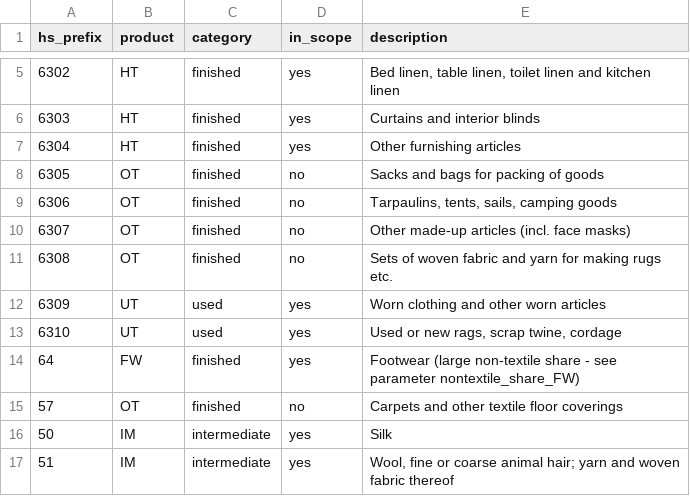
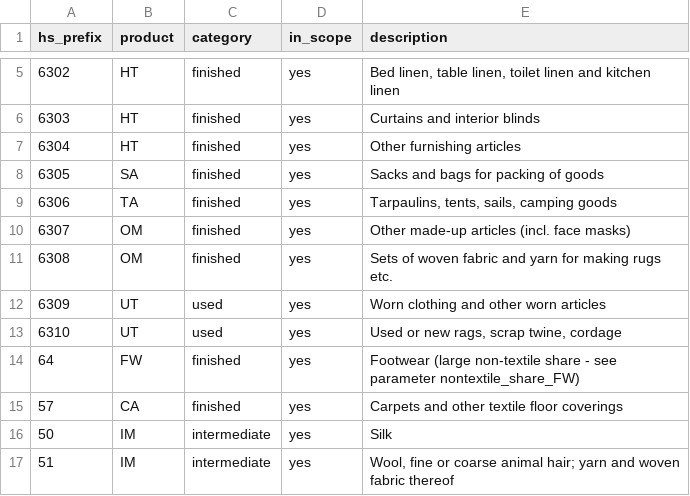
Before and after one commit to aroyne/TekstilMFA, a CSV file: parameters/hs_mapping.csv, drawn as a sheet; only a part is shown, gaps mark what is left out.

```diff
--- a/parameters/hs_mapping.csv
+++ b/parameters/hs_mapping.csv
@@ -7,6 +7,6 @@ hs_prefix,product,category,in_scope,description
 6304,HT,finished,yes,Other furnishing articles
-6305,OT,finished,no,Sacks and bags for packing of goods
-6306,OT,finished,no,"Tarpaulins, tents, sails, camping goods"
-6307,OT,finished,no,Other made-up articles (incl. face masks)
-6308,OT,finished,no,Sets of woven fabric and yarn for making rugs etc.
+6305,SA,finished,yes,Sacks and bags for packing of goods
+6306,TA,finished,yes,"Tarpaulins, tents, sails, camping goods"
+6307,OM,finished,yes,Other made-up articles (incl. face masks)
+6308,OM,finished,yes,Sets of woven fabric and yarn for making rugs etc.
 6309,UT,used,yes,Worn clothing and other worn articles
@@ -14,3 +14,3 @@ hs_prefix,product,category,in_scope,description
 64,FW,finished,yes,Footwear (large non-textile share - see parameter nontextile_share_FW)
-57,OT,finished,no,Carpets and other textile floor coverings
+57,CA,finished,yes,Carpets and other textile floor coverings
 50,IM,intermediate,yes,Silk
```
Also changed, not shown: parameters/global_parameters.csv, parameters/lifetimes.csv, 12 other files.
